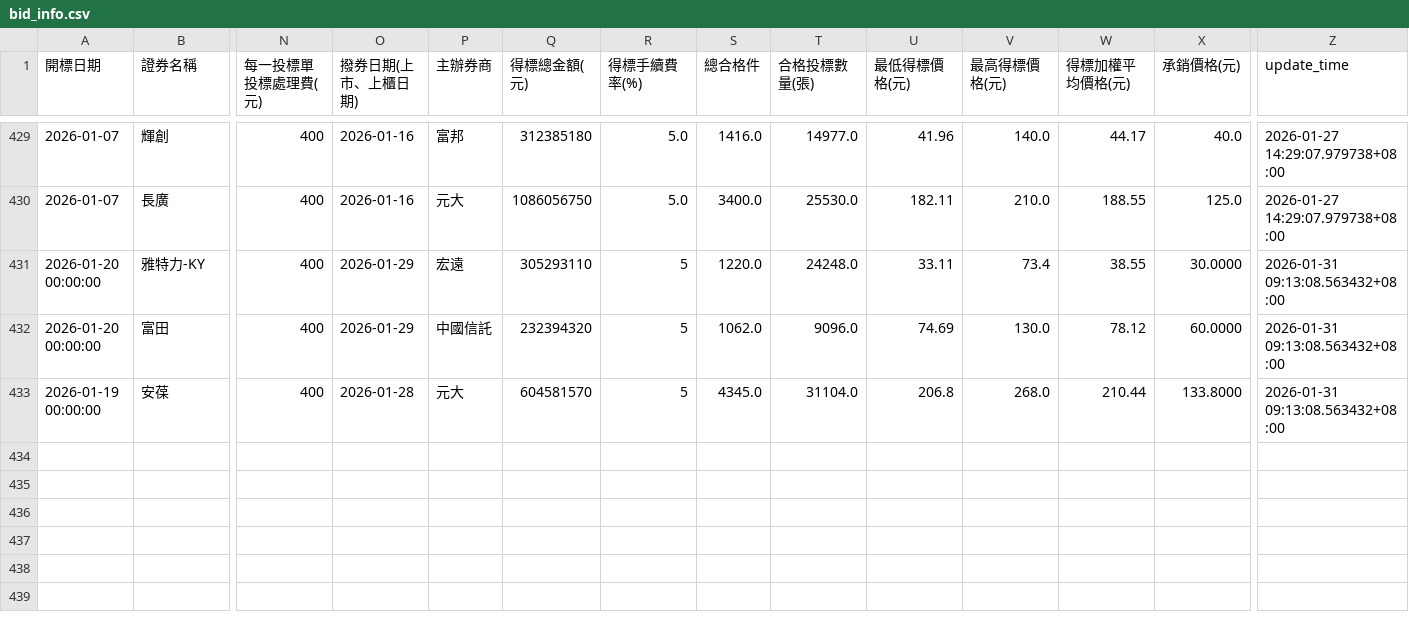
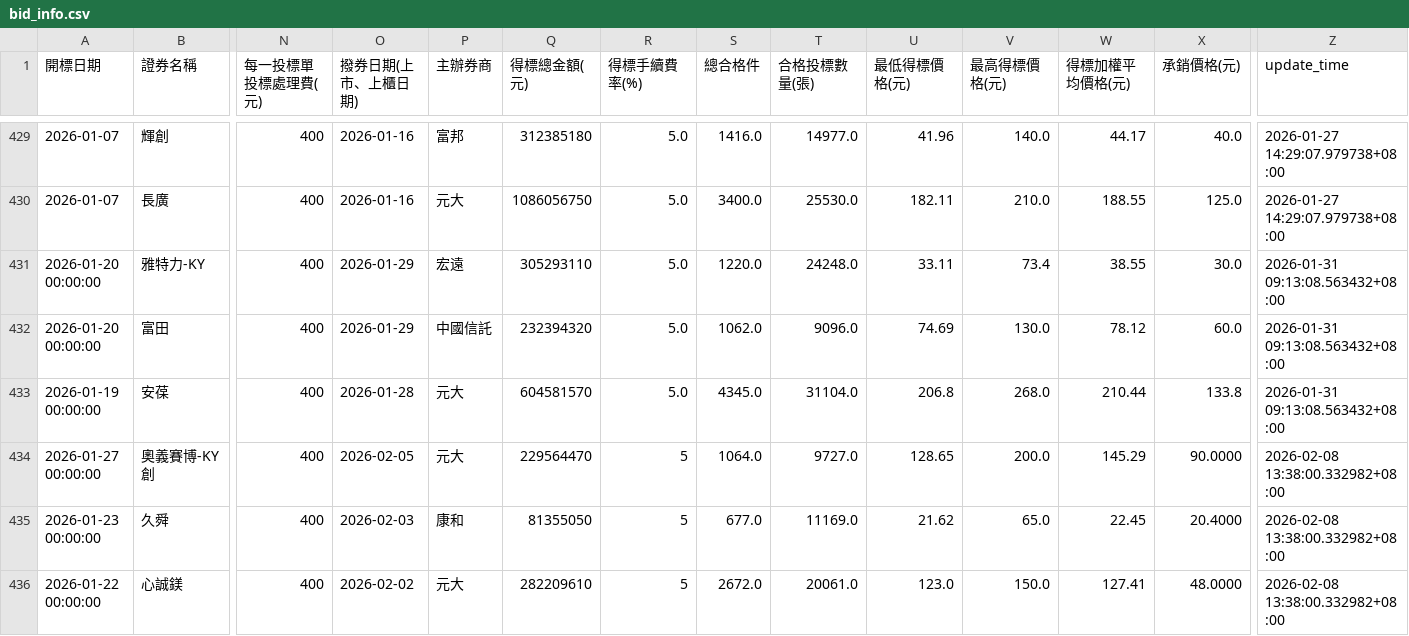
Before and after one commit to njr-tothemoon/the-one, a CSV file: csv/bid_info.csv, drawn as a sheet; only a part is shown, gaps mark what is left out; rows hold the shown columns only; the diff names each change by its address in the sheet, - before the commit and + after, or states it on an @@ line.

```diff
--- a/csv/bid_info.csv
+++ b/csv/bid_info.csv
-R431:R433 (得標手續費率(%)): 5
+R431:R433 (得標手續費率(%)): 5.0
-X431 (承銷價格(元)): 30.0000
+X431 (承銷價格(元)): 30.0
-X432 (承銷價格(元)): 60.0000
+X432 (承銷價格(元)): 60.0
-X433 (承銷價格(元)): 133.8000
+X433 (承銷價格(元)): 133.8
+row 434: 2026-01-27 00:00:00 | 奧義賽博-KY創 | 400 | 2026-02-05 | 元大 | 229564470 | 5 | 1064.0 | 9727.0 | 128.65 | 200.0 | 145.29 | 90.0000 | 2026-02-08 13:38:00.332982+08:00
+row 435: 2026-01-23 00:00:00 | 久舜 | 400 | 2026-02-03 | 康和 | 81355050 | 5 | 677.0 | 11169.0 | 21.62 | 65.0 | 22.45 | 20.4000 | 2026-02-08 13:38:00.332982+08:00
+row 436: 2026-01-22 00:00:00 | 心誠鎂 | 400 | 2026-02-02 | 元大 | 282209610 | 5 | 2672.0 | 20061.0 | 123.0 | 150.0 | 127.41 | 48.0000 | 2026-02-08 13:38:00.332982+08:00
```
Also changed, not shown: csv/fin_stmts.csv, csv/history_price_info.csv, 6 other files.
